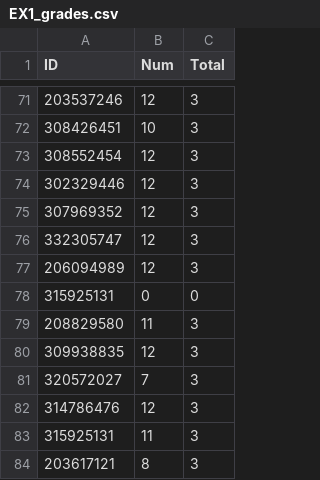
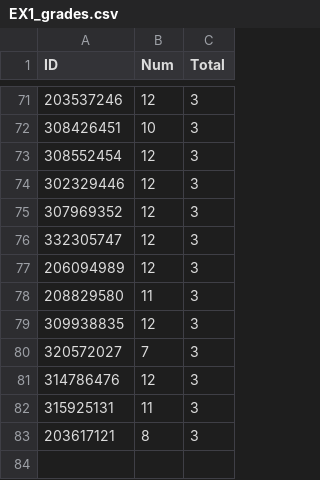
Before and after one commit to raghadzeidan/COMPILATION_TAU_FOR_STUDENTS, a CSV file: FOLDER_5_GRADES/EX1_grades.csv, drawn as a sheet; only a part is shown, gaps mark what is left out; the diff names each change by its address in the sheet, - before the commit and + after, or states it on an @@ line.

Commit message:
Update EX1_grades.csv

```diff
--- a/FOLDER_5_GRADES/EX1_grades.csv
+++ b/FOLDER_5_GRADES/EX1_grades.csv
-row 78: 315925131 | 0 | 0
```
